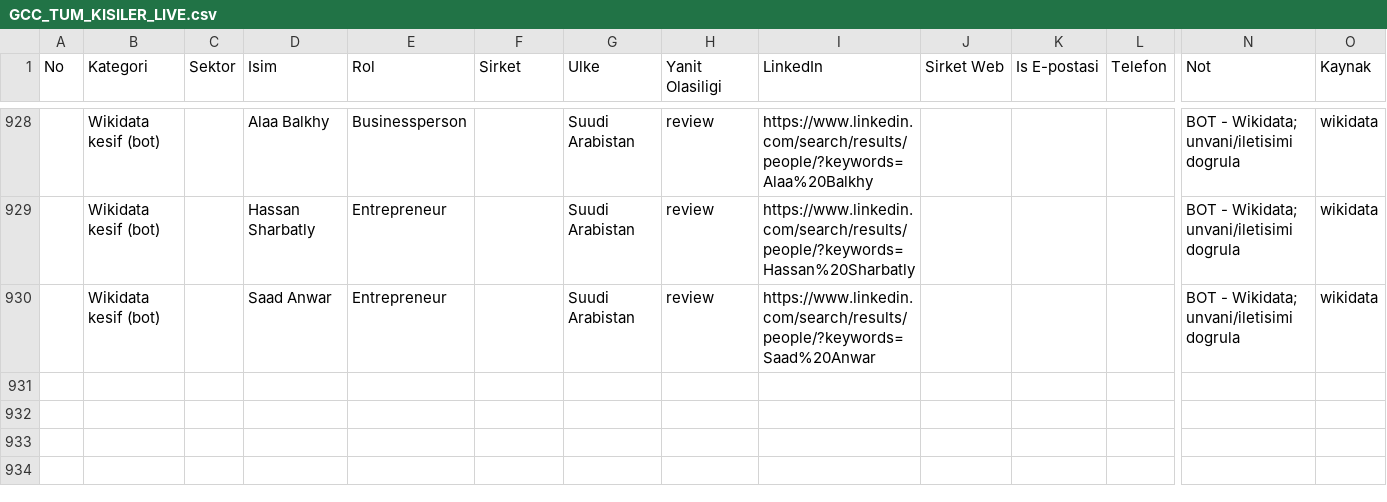
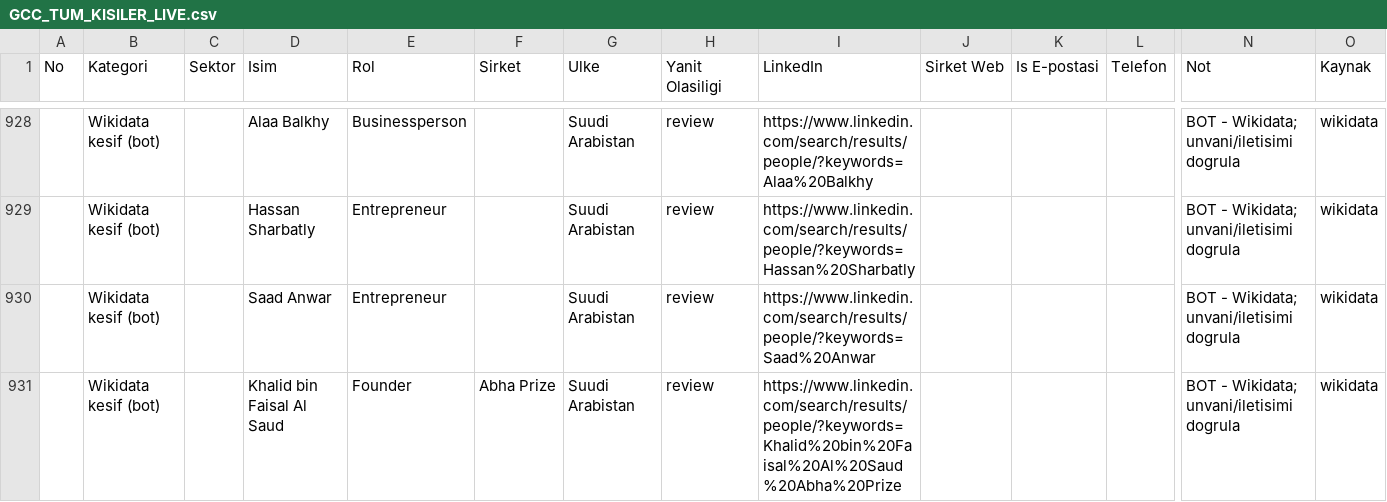
Before and after one commit to eslemsali99-eng/GCC-Lead-Finder-CRM-System, a CSV file: GCC_TUM_KISILER_LIVE.csv, drawn as a sheet; only a part is shown, gaps mark what is left out; rows hold the shown columns only; the diff names each change by its address in the sheet, - before the commit and + after, or states it on an @@ line.

```diff
--- a/GCC_TUM_KISILER_LIVE.csv
+++ b/GCC_TUM_KISILER_LIVE.csv
+row 931:  | Wikidata kesif (bot) |  | Khalid bin Faisal Al Saud | Founder | Abha Prize | Suudi Arabistan | review | https://www.linkedin.com/search/results/people/?keywords=Khalid%20bin%20Faisal%20Al%20Saud%20Abha%20Prize |  |  |  | BOT - Wikidata; unvani/iletisimi dogrula | wikidata
```
Also changed, not shown: 2 other files.
